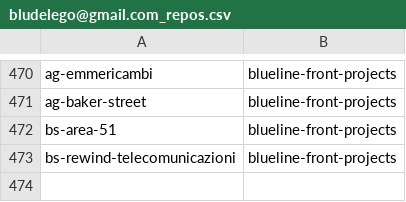
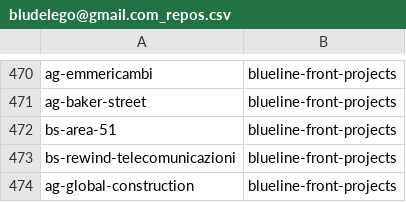
Before and after one commit to seriiserii825/py-bitbucket, a CSV file: bludelego@gmail.com_repos.csv, drawn as a sheet; only a part is shown, gaps mark what is left out; the diff names each change by its address in the sheet, - before the commit and + after, or states it on an @@ line.

Commit message:
feat: global construction

```diff
--- a/bludelego@gmail.com_repos.csv
+++ b/bludelego@gmail.com_repos.csv
+row 474: ag-global-construction | blueline-front-projects
```
Also changed, not shown: 3 other files.
